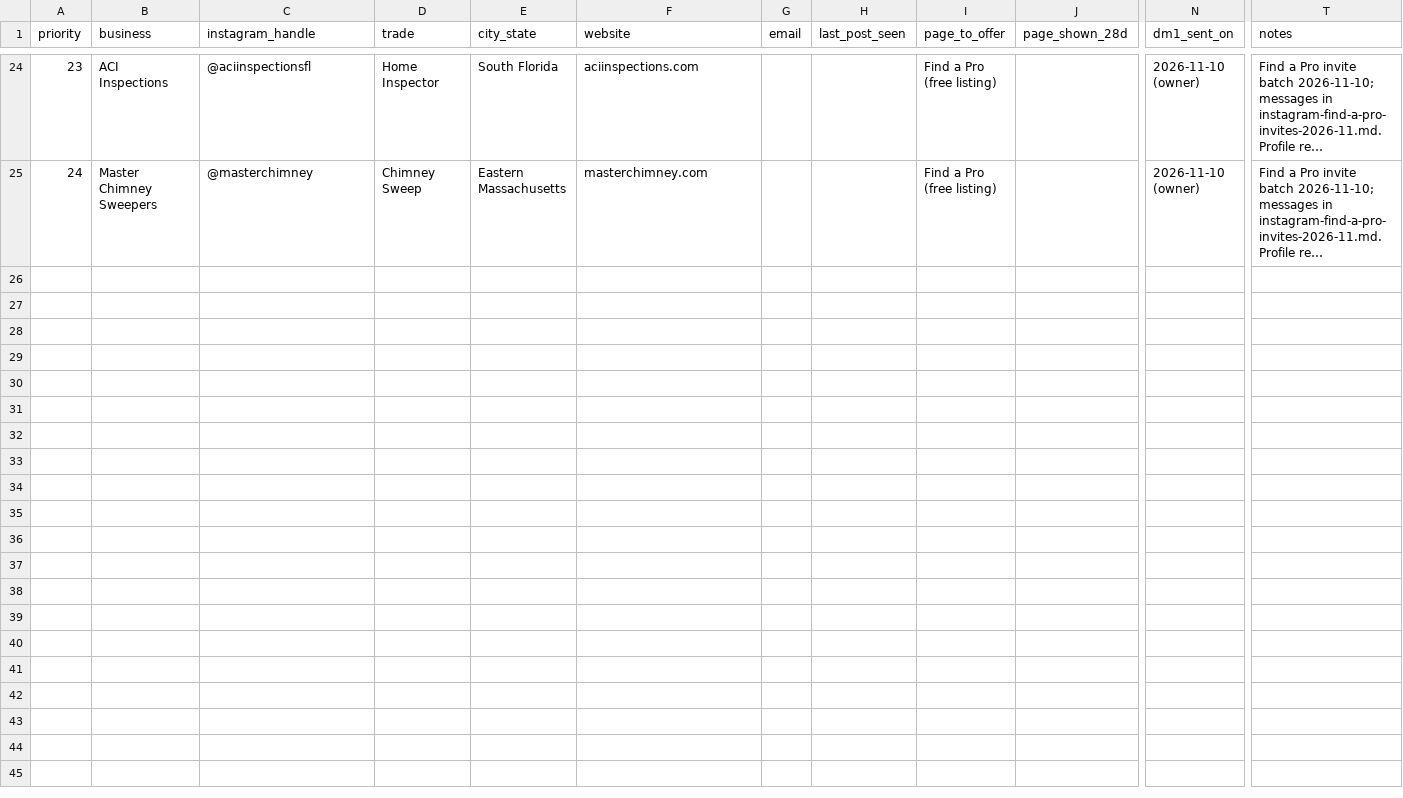
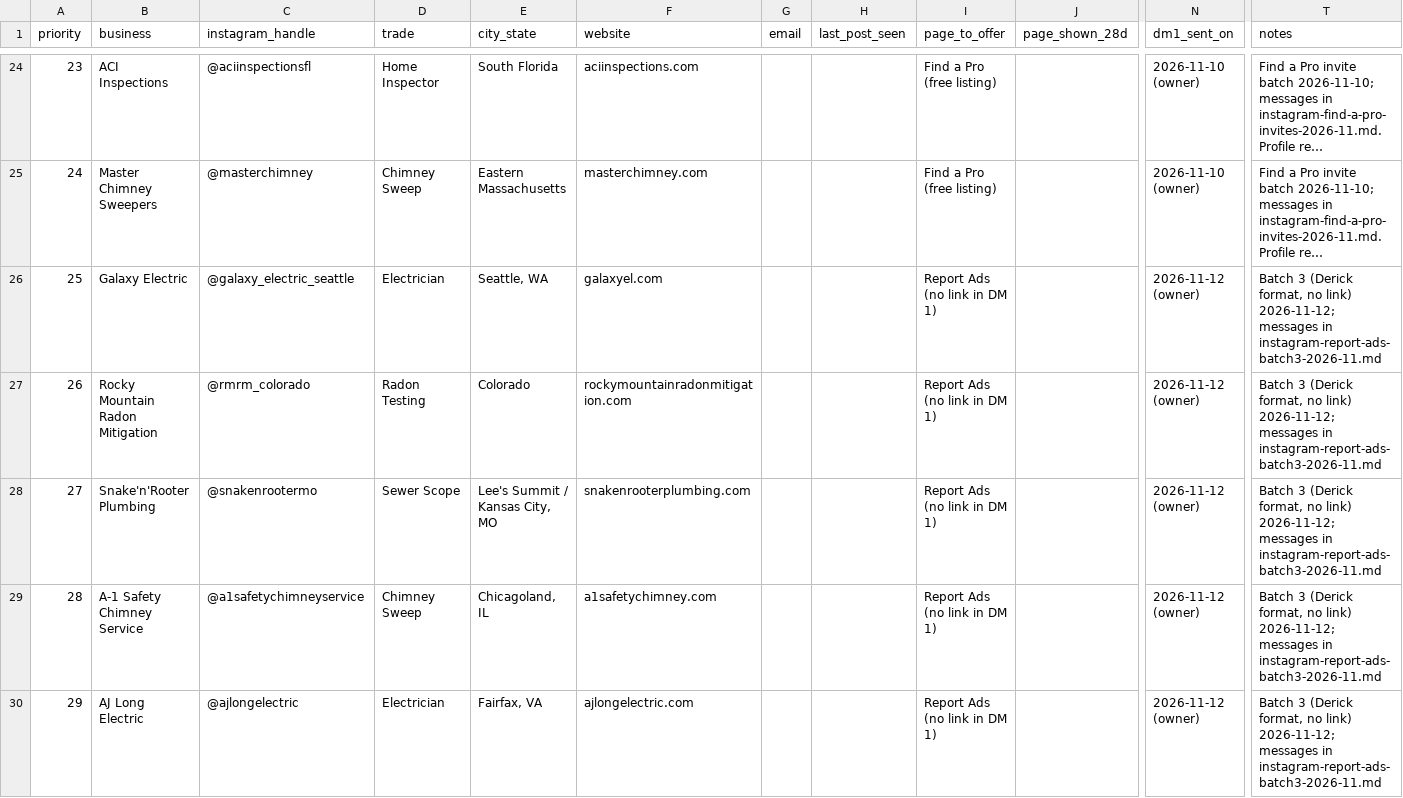
Before and after one commit to VirajPatankar1510/Before-Regret, a CSV file: marketing/instagram-prospects.csv, drawn as a sheet; only a part is shown, gaps mark what is left out; long unchanged cells end in …; rows hold the shown columns only; the diff names each change by its address in the sheet, - before the commit and + after, or states it on an @@ line.

```diff
--- a/marketing/instagram-prospects.csv
+++ b/marketing/instagram-prospects.csv
+row 26: 25 | Galaxy Electric | @galaxy_electric_seattle | Electrician | Seattle, WA | galaxyel.com |  |  | Report Ads (no link in DM 1) |  | 2026-11-12 (owner) | Batch 3 (Derick format, no link) 2026-11-12; messages in instagram-report-ads-batch3-2026-11.md
+row 27: 26 | Rocky Mountain Radon Mitigation | @rmrm_colorado | Radon Testing | Colorado | rockymountainradonmitigation.com |  |  | Report Ads (no link in DM 1) |  | 2026-11-12 (owner) | Batch 3 (Derick format, no link) 2026-11-12; messages in instagram-report-ads-batch3-2026-11.md
+row 28: 27 | Snake'n'Rooter Plumbing | @snakenrootermo | Sewer Scope | Lee's Summit / Kansas City, MO | snakenrooterplumbing.com |  |  | Report Ads (no link in DM 1) |  | 2026-11-12 (owner) | Batch 3 (Derick format, no link) 2026-11-12; messages in instagram-report-ads-batch3-2026-11.md
+row 29: 28 | A-1 Safety Chimney Service | @a1safetychimneyservice | Chimney Sweep | Chicagoland, IL | a1safetychimney.com |  |  | Report Ads (no link in DM 1) |  | 2026-11-12 (owner) | Batch 3 (Derick format, no link) 2026-11-12; messages in instagram-report-ads-batch3-2026-11.md
+row 30: 29 | AJ Long Electric | @ajlongelectric | Electrician | Fairfax, VA | ajlongelectric.com |  |  | Report Ads (no link in DM 1) |  | 2026-11-12 (owner) | Batch 3 (Derick format, no link) 2026-11-12; messages in instagram-report-ads-batch3-2026-11.md
```
Also changed, not shown: 5 other files.
